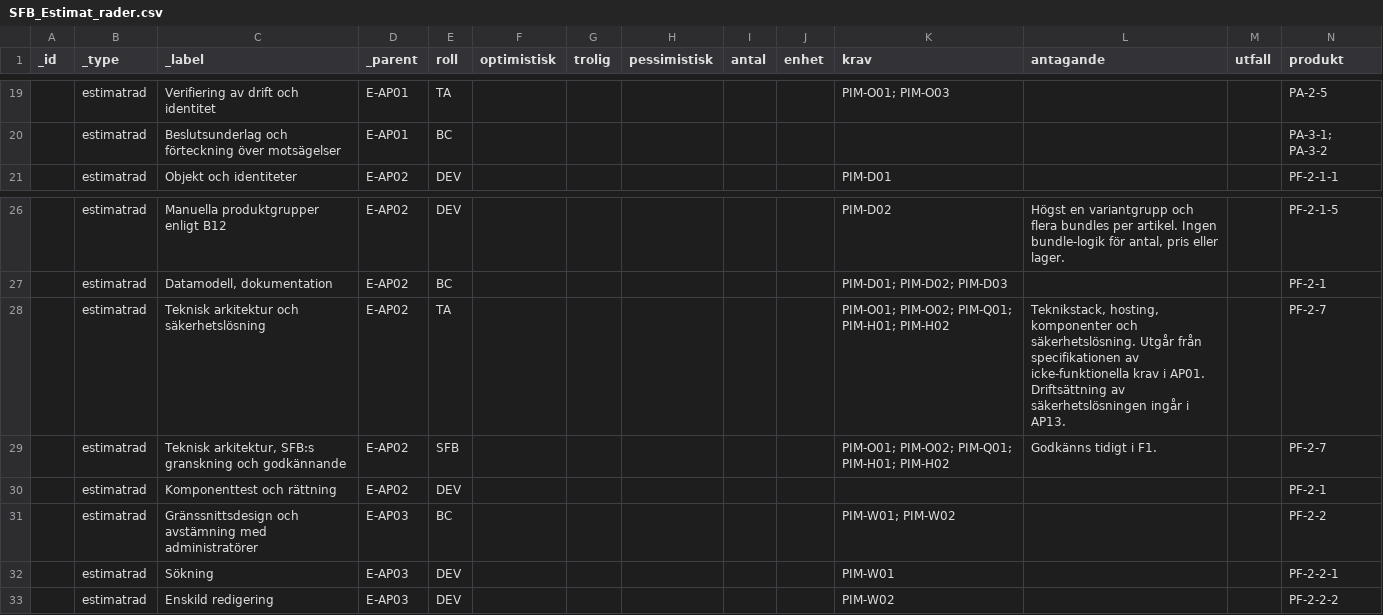
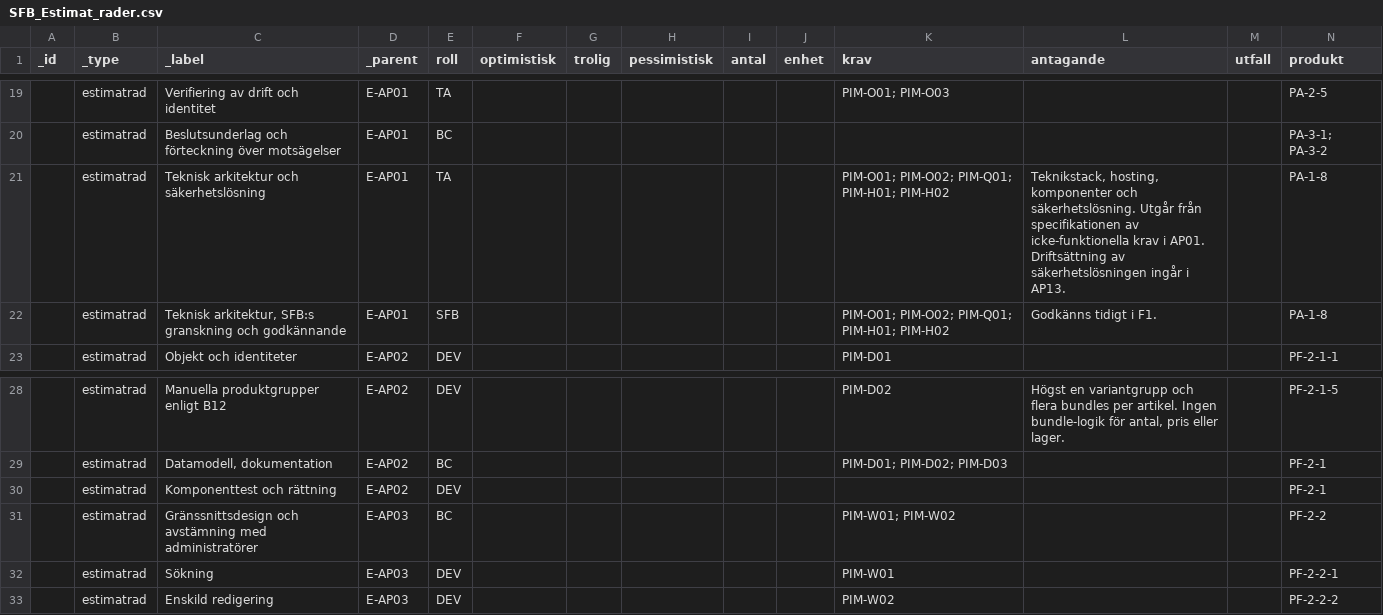
Before and after one commit to psu-vaimo/sfb, a CSV file: SFB_Estimat_rader.csv, drawn as a sheet; only a part is shown, gaps mark what is left out; removed rows and columns are numbered as before the commit, all else as after; the diff names each change by its address in the sheet, - before the commit and + after, or states it on an @@ line.

```diff
--- a/SFB_Estimat_rader.csv
+++ b/SFB_Estimat_rader.csv
+row 21:  | estimatrad | Teknisk arkitektur och säkerhetslösning | E-AP01 | TA |  |  |  |  |  | PIM-O01; PIM-O02; PIM-Q01; PIM-H01; PIM-H02 | Teknikstack, hosting, komponenter och säkerhetslösning. Utgår från specifikationen av icke-funktionella krav i AP01. Driftsättning av säkerhetslösningen ingår i AP13. |  | PA-1-8
+row 22:  | estimatrad | Teknisk arkitektur, SFB:s granskning och godkännande | E-AP01 | SFB |  |  |  |  |  | PIM-O01; PIM-O02; PIM-Q01; PIM-H01; PIM-H02 | Godkänns tidigt i F1. |  | PA-1-8
-row 28:  | estimatrad | Teknisk arkitektur och säkerhetslösning | E-AP02 | TA |  |  |  |  |  | PIM-O01; PIM-O02; PIM-Q01; PIM-H01; PIM-H02 | Teknikstack, hosting, komponenter och säkerhetslösning. Utgår från specifikationen av icke-funktionella krav i AP01. Driftsättning av säkerhetslösningen ingår i AP13. |  | PF-2-7
-row 29:  | estimatrad | Teknisk arkitektur, SFB:s granskning och godkännande | E-AP02 | SFB |  |  |  |  |  | PIM-O01; PIM-O02; PIM-Q01; PIM-H01; PIM-H02 | Godkänns tidigt i F1. |  | PF-2-7
```
Also changed, not shown: 2 other files.
